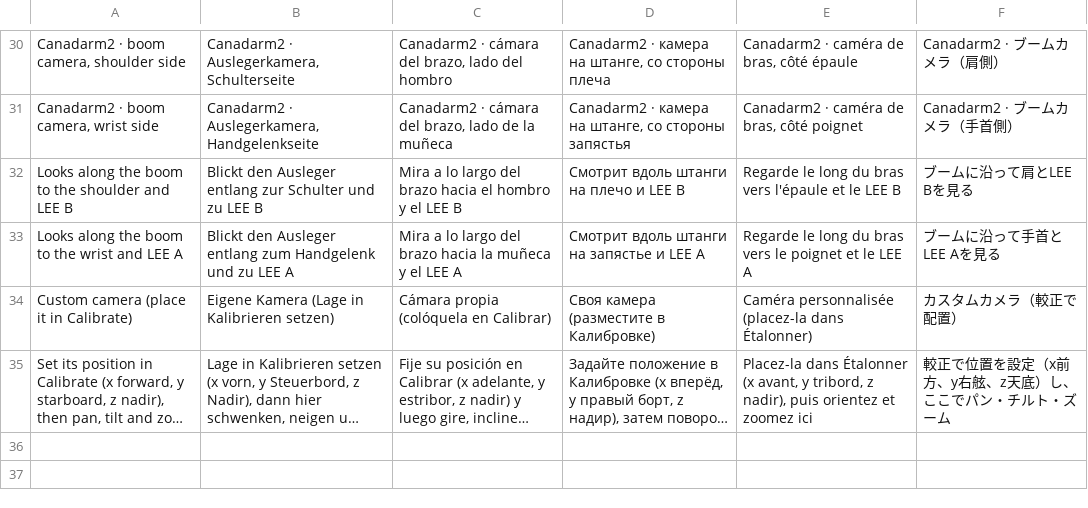
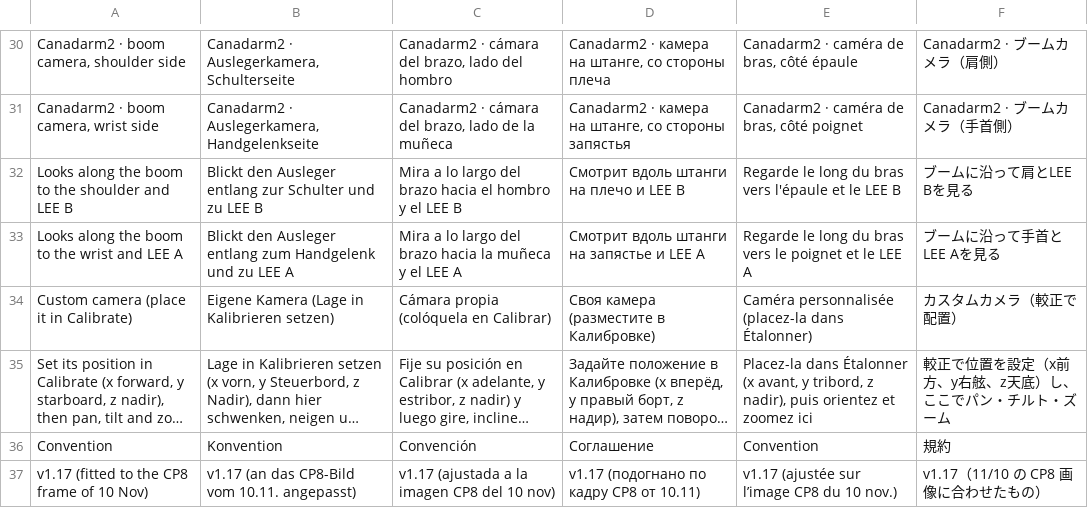
Before and after one commit to TiLe08/ISS_Shadow, a TSV file: tools/strings-calib.tsv, drawn as a sheet; only a part is shown, gaps mark what is left out; long unchanged cells end in …; the diff names each change by its address in the sheet, - before the commit and + after, or states it on an @@ line.

```diff
--- a/tools/strings-calib.tsv
+++ b/tools/strings-calib.tsv
+row 36: Convention | Konvention | Convención | Соглашение | Convention | 規約
+row 37: v1.17 (fitted to the CP8 frame of 10 Nov) | v1.17 (an das CP8-Bild vom 10.11. angepasst) | v1.17 (ajustada a la imagen CP8 del 10 nov) | v1.17 (подогнано по кадру CP8 от 10.11) | v1.17 (ajustée sur l’image CP8 du 10 nov.) | v1.17（11/10 の CP8 画像に合わせたもの）
```
Also changed, not shown: 5 other files.
